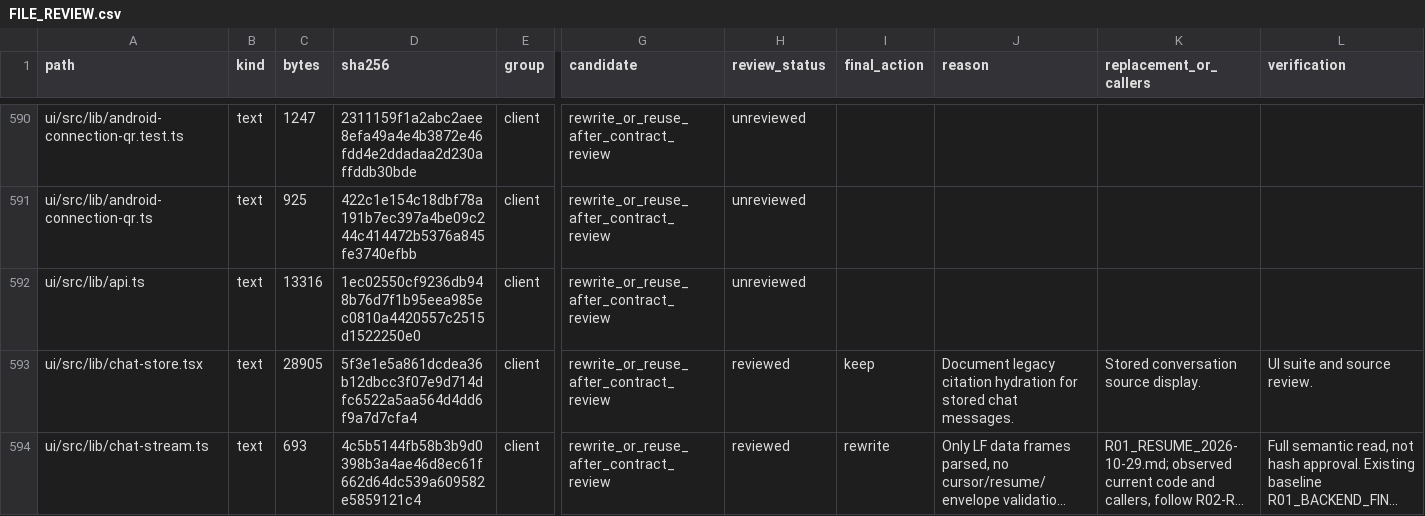
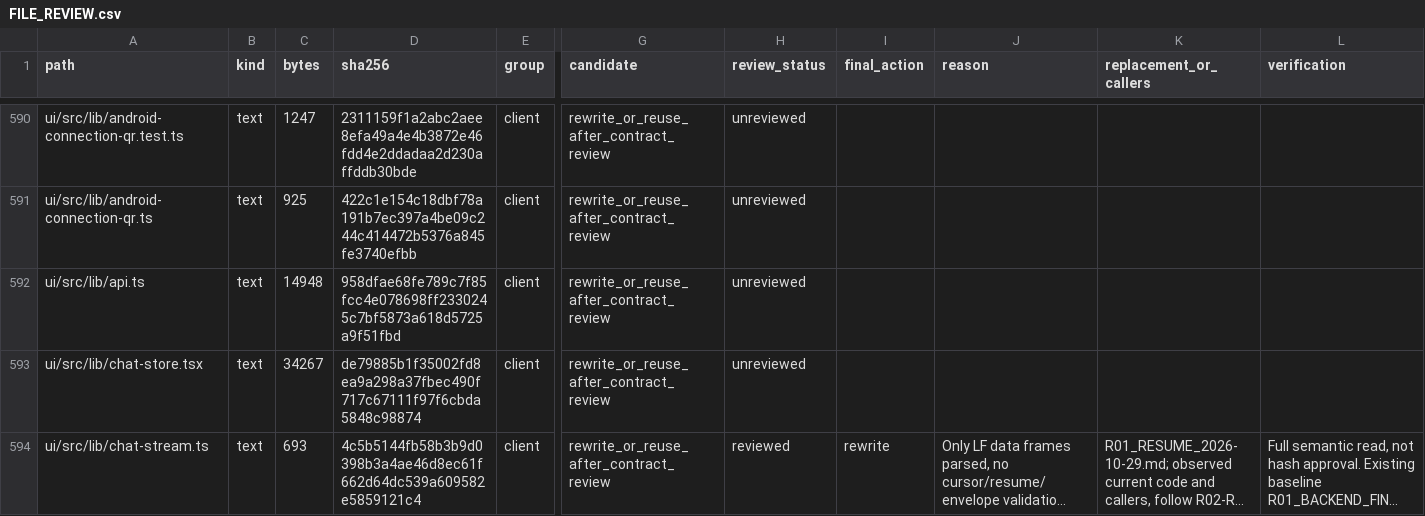
Before and after one commit to phamhuubinh/infrastructure-agent, a CSV file: docs/refactor/audit/FILE_REVIEW.csv, drawn as a sheet; only a part is shown, gaps mark what is left out; long unchanged cells end in …; the diff covers the shown part only; the diff names each change by its address in the sheet, - before the commit and + after, or states it on an @@ line.

```diff
--- a/docs/refactor/audit/FILE_REVIEW.csv
+++ b/docs/refactor/audit/FILE_REVIEW.csv
-C592 (bytes): 13316
+C592 (bytes): 14948
-D592 (sha256): 1ec02550cf9236db948b76d7f1b95eea985ec0810a4420557c2515d1522250e0
+D592 (sha256): 958dfae68fe789c7f85fcc4e078698ff2330245c7bf5873a618d5725a9f51fbd
-C593 (bytes): 28905
+C593 (bytes): 34267
-D593 (sha256): 5f3e1e5a861dcdea36b12dbcc3f07e9d714dfc6522a5aa564d4dd6f9a7d7cfa4
+D593 (sha256): de79885b1f35002fd8ea9a298a37fbec490f717c67111f97f6cbda5848c98874
-H593 (review_status): reviewed
+H593 (review_status): unreviewed
-I593 (final_action): keep
+I593 (final_action): (empty)
-J593 (reason): Document legacy citation hydration for stored chat messages.
+J593 (reason): (empty)
-K593 (replacement_or_callers): Stored conversation source display.
+K593 (replacement_or_callers): (empty)
-L593 (verification): UI suite and source review.
+L593 (verification): (empty)
```
Also changed, not shown: 1 added row and 109 edited cells elsewhere in this file, 27 other files.
